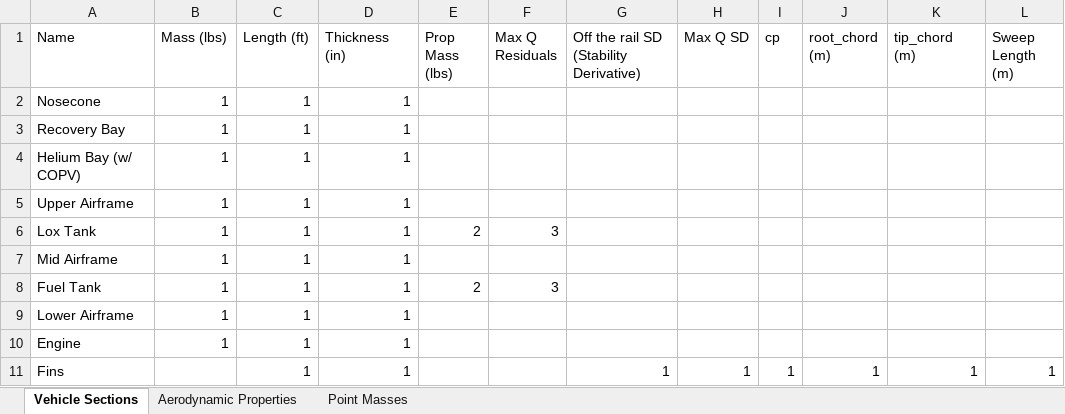
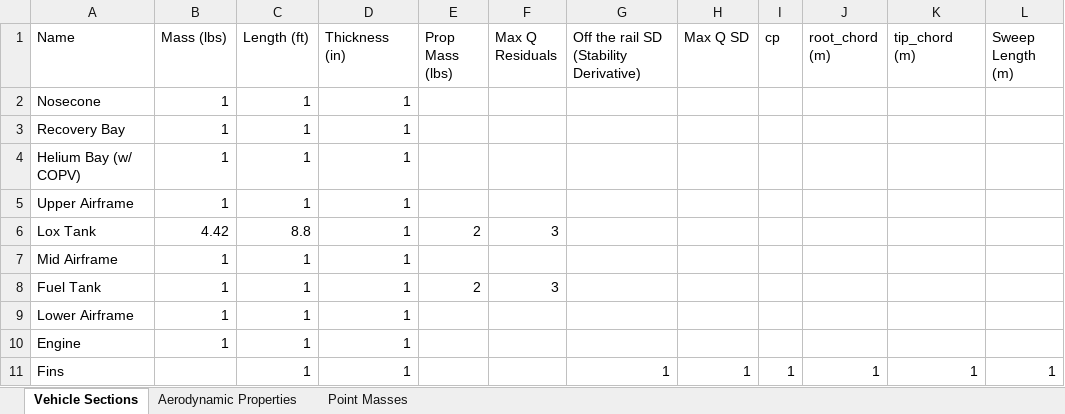
Before and after one commit to Purdue-Space-Program/PSPL_Rocket_A, an Excel workbook: SFD/sfd_inputs.xlsx, sheet Vehicle Sections, drawn as a sheet; only a part is shown; values as stored, in another font and other column widths than the file's, no borders; the diff names each change by its address in the sheet, - before the commit and + after, or states it on an @@ line.

Commit message:
checked shear and bending code, need to add values for them

```diff
--- a/SFD/sfd_inputs.xlsx (sheet Vehicle Sections)
+++ b/SFD/sfd_inputs.xlsx (sheet Vehicle Sections)
-B6 (Mass (lbs)): 1
+B6 (Mass (lbs)): 4.42
-C6 (Length (ft)): 1
+C6 (Length (ft)): 8.8
```
Also changed, not shown: 2 other files.
